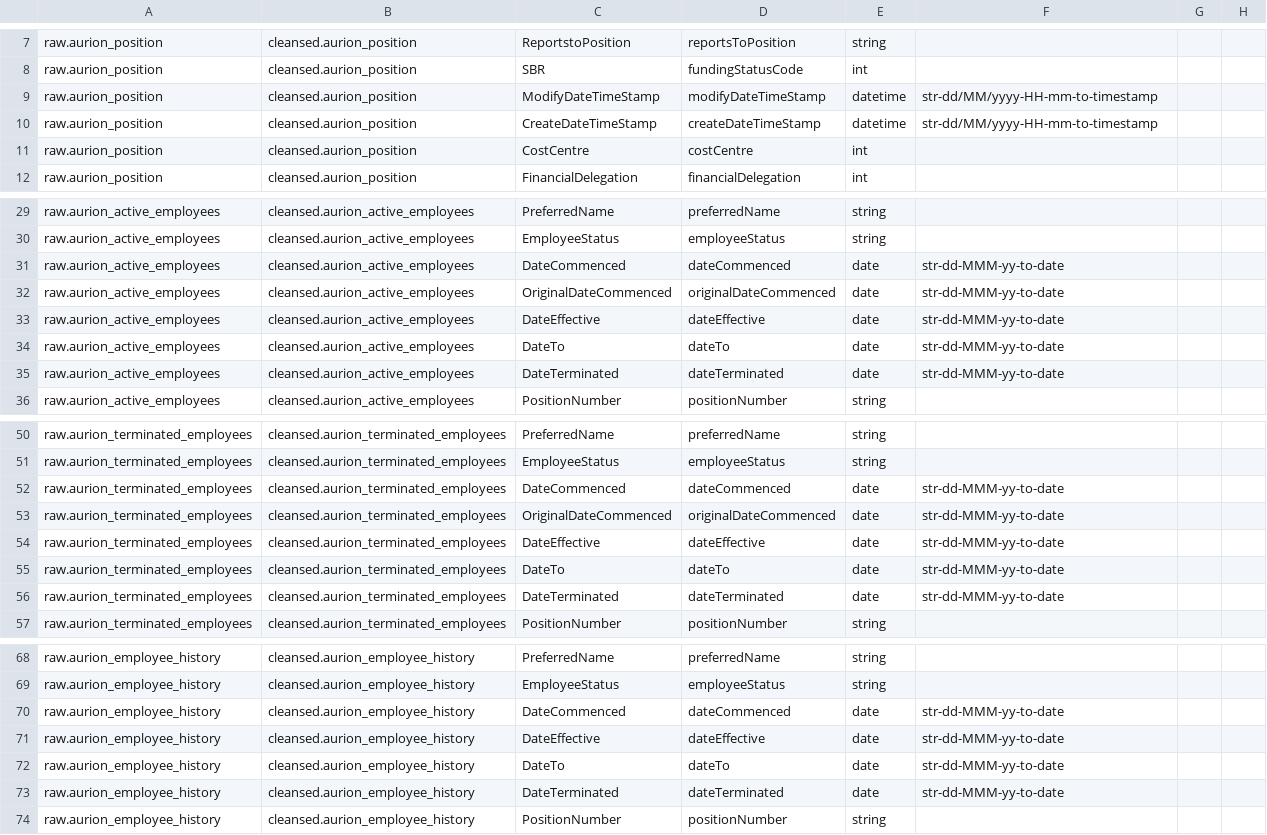
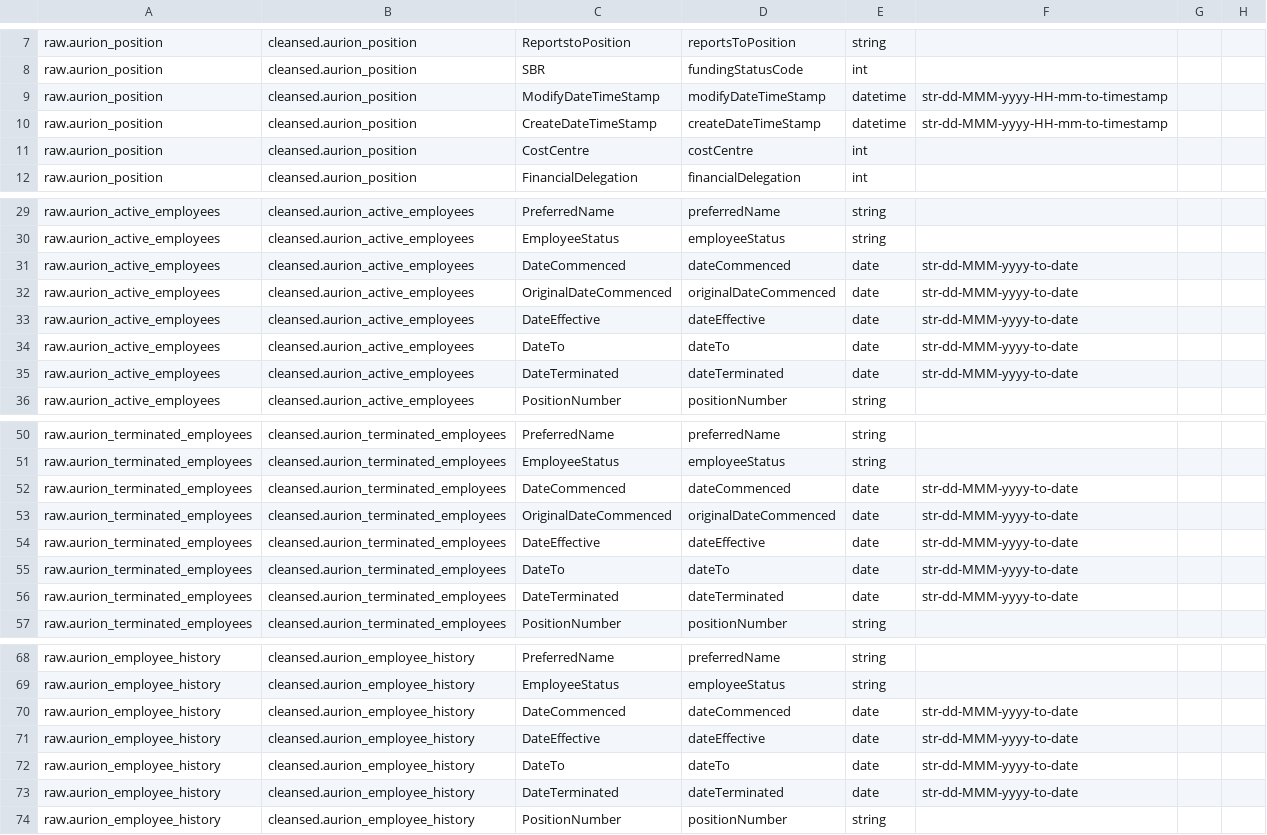
Before and after one commit to anoj-9771/uc-migration-template, a CSV file: Includes/dls/raw/cleansed_csv/aurion_cleansed.csv, drawn as a sheet; only a part is shown, gaps mark what is left out; the diff covers the shown part only.

Commit message:
Merged PR 3042: Updated aurion_cleansed.csv
Updated aurion_cleansed.csv

```diff
--- a/Includes/dls/raw/cleansed_csv/aurion_cleansed.csv
+++ b/Includes/dls/raw/cleansed_csv/aurion_cleansed.csv
@@ -8,4 +8,4 @@ raw.aurion_position,cleansed.aurion_position,ReportstoPosition,reportsToPosition
 raw.aurion_position,cleansed.aurion_position,SBR,fundingStatusCode,int,,,
-raw.aurion_position,cleansed.aurion_position,ModifyDateTimeStamp,modifyDateTimeStamp,datetime,str-dd/MM/yyyy-HH-mm-to-timestamp,,
-raw.aurion_position,cleansed.aurion_position,CreateDateTimeStamp,createDateTimeStamp,datetime,str-dd/MM/yyyy-HH-mm-to-timestamp,,
+raw.aurion_position,cleansed.aurion_position,ModifyDateTimeStamp,modifyDateTimeStamp,datetime,str-dd-MMM-yyyy-HH-mm-to-timestamp,,
+raw.aurion_position,cleansed.aurion_position,CreateDateTimeStamp,createDateTimeStamp,datetime,str-dd-MMM-yyyy-HH-mm-to-timestamp,,
 raw.aurion_position,cleansed.aurion_position,CostCentre,costCentre,int,,,
@@ -30,7 +30,7 @@ raw.aurion_active_employees,cleansed.aurion_active_employees,PreferredName,prefe
 raw.aurion_active_employees,cleansed.aurion_active_employees,EmployeeStatus,employeeStatus,string,,,
-raw.aurion_active_employees,cleansed.aurion_active_employees,DateCommenced,dateCommenced,date,str-dd-MMM-yy-to-date,,
-raw.aurion_active_employees,cleansed.aurion_active_employees,OriginalDateCommenced,originalDateCommenced,date,str-dd-MMM-yy-to-date,,
-raw.aurion_active_employees,cleansed.aurion_active_employees,DateEffective,dateEffective,date,str-dd-MMM-yy-to-date,,
-raw.aurion_active_employees,cleansed.aurion_active_employees,DateTo,dateTo,date,str-dd-MMM-yy-to-date,,
-raw.aurion_active_employees,cleansed.aurion_active_employees,DateTerminated,dateTerminated,date,str-dd-MMM-yy-to-date,,
+raw.aurion_active_employees,cleansed.aurion_active_employees,DateCommenced,dateCommenced,date,str-dd-MMM-yyyy-to-date,,
+raw.aurion_active_employees,cleansed.aurion_active_employees,OriginalDateCommenced,originalDateCommenced,date,str-dd-MMM-yyyy-to-date,,
+raw.aurion_active_employees,cleansed.aurion_active_employees,DateEffective,dateEffective,date,str-dd-MMM-yyyy-to-date,,
+raw.aurion_active_employees,cleansed.aurion_active_employees,DateTo,dateTo,date,str-dd-MMM-yyyy-to-date,,
+raw.aurion_active_employees,cleansed.aurion_active_employees,DateTerminated,dateTerminated,date,str-dd-MMM-yyyy-to-date,,
 raw.aurion_active_employees,cleansed.aurion_active_employees,PositionNumber,positionNumber,string,,,
@@ -51,7 +51,7 @@ raw.aurion_terminated_employees,cleansed.aurion_terminated_employees,PreferredNa
 raw.aurion_terminated_employees,cleansed.aurion_terminated_employees,EmployeeStatus,employeeStatus,string,,,
-raw.aurion_terminated_employees,cleansed.aurion_terminated_employees,DateCommenced,dateCommenced,date,str-dd-MMM-yy-to-date,,
-raw.aurion_terminated_employees,cleansed.aurion_terminated_employees,OriginalDateCommenced,originalDateCommenced,date,str-dd-MMM-yy-to-date,,
-raw.aurion_terminated_employees,cleansed.aurion_terminated_employees,DateEffective,dateEffective,date,str-dd-MMM-yy-to-date,,
-raw.aurion_terminated_employees,cleansed.aurion_terminated_employees,DateTo,dateTo,date,str-dd-MMM-yy-to-date,,
-raw.aurion_terminated_employees,cleansed.aurion_terminated_employees,DateTerminated,dateTerminated,date,str-dd-MMM-yy-to-date,,
+raw.aurion_terminated_employees,cleansed.aurion_terminated_employees,DateCommenced,dateCommenced,date,str-dd-MMM-yyyy-to-date,,
+raw.aurion_terminated_employees,cleansed.aurion_terminated_employees,OriginalDateCommenced,originalDateCommenced,date,str-dd-MMM-yyyy-to-date,,
+raw.aurion_terminated_employees,cleansed.aurion_terminated_employees,DateEffective,dateEffective,date,str-dd-MMM-yyyy-to-date,,
+raw.aurion_terminated_employees,cleansed.aurion_terminated_employees,DateTo,dateTo,date,str-dd-MMM-yyyy-to-date,,
+raw.aurion_terminated_employees,cleansed.aurion_terminated_employees,DateTerminated,dateTerminated,date,str-dd-MMM-yyyy-to-date,,
 raw.aurion_terminated_employees,cleansed.aurion_terminated_employees,PositionNumber,positionNumber,string,,,
@@ -69,6 +69,6 @@ raw.aurion_employee_history,cleansed.aurion_employee_history,PreferredName,prefe
 raw.aurion_employee_history,cleansed.aurion_employee_history,EmployeeStatus,employeeStatus,string,,,
-raw.aurion_employee_history,cleansed.aurion_employee_history,DateCommenced,dateCommenced,date,str-dd-MMM-yy-to-date,,
-raw.aurion_employee_history,cleansed.aurion_employee_history,DateEffective,dateEffective,date,str-dd-MMM-yy-to-date,,
-raw.aurion_employee_history,cleansed.aurion_employee_history,DateTo,dateTo,date,str-dd-MMM-yy-to-date,,
-raw.aurion_employee_history,cleansed.aurion_employee_history,DateTerminated,dateTerminated,date,str-dd-MMM-yy-to-date,,
+raw.aurion_employee_history,cleansed.aurion_employee_history,DateCommenced,dateCommenced,date,str-dd-MMM-yyyy-to-date,,
+raw.aurion_employee_history,cleansed.aurion_employee_history,DateEffective,dateEffective,date,str-dd-MMM-yyyy-to-date,,
+raw.aurion_employee_history,cleansed.aurion_employee_history,DateTo,dateTo,date,str-dd-MMM-yyyy-to-date,,
+raw.aurion_employee_history,cleansed.aurion_employee_history,DateTerminated,dateTerminated,date,str-dd-MMM-yyyy-to-date,,
 raw.aurion_employee_history,cleansed.aurion_employee_history,PositionNumber,positionNumber,string,,,
```
Also changed, not shown: 2 edited cells elsewhere in this file.
